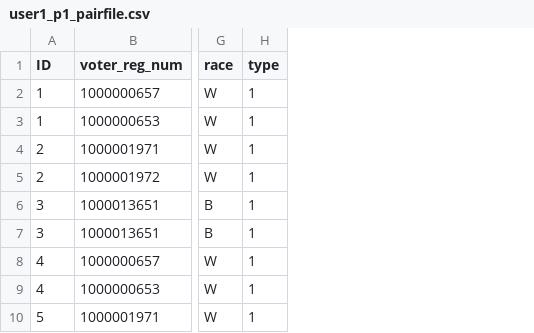
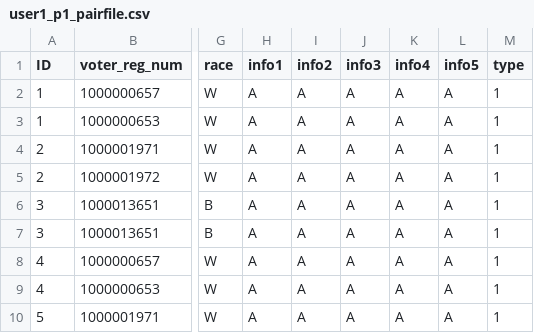
Before and after one commit to pinformatics/mindfirl, a CSV file: mindfirl/data/internal/user1_p1_pairfile.csv, drawn as a sheet; only a part is shown, gaps mark what is left out; the diff names each change by its address in the sheet, - before the commit and + after, or states it on an @@ line.

```diff
--- a/mindfirl/data/internal/user1_p1_pairfile.csv
+++ b/mindfirl/data/internal/user1_p1_pairfile.csv
+column H (info1), rows 2-10: all A
+column I (info2), rows 2-10: all A
+column J (info3), rows 2-10: all A
+column K (info4), rows 2-10: all A
+column L (info5), rows 2-10: all A
```
Also changed, not shown: 2 other files.
